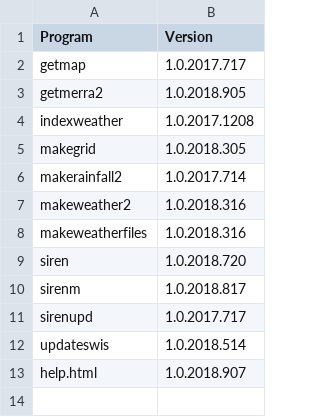
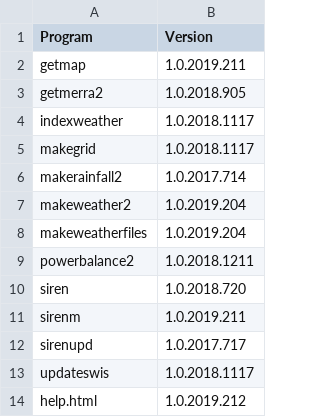
Before and after one commit to ozsolarwind/siren, a CSV file: siren_versions.csv, drawn as a sheet.

Commit message:
Versions as at 2019-02-12

```diff
--- a/siren_versions.csv
+++ b/siren_versions.csv
@@ -1,13 +1,14 @@
 Program,Version
-getmap,1.0.2017.717
+getmap,1.0.2019.211
 getmerra2,1.0.2018.905
-indexweather,1.0.2017.1208
-makegrid,1.0.2018.305
+indexweather,1.0.2018.1117
+makegrid,1.0.2018.1117
 makerainfall2,1.0.2017.714
-makeweather2,1.0.2018.316
-makeweatherfiles,1.0.2018.316
+makeweather2,1.0.2019.204
+makeweatherfiles,1.0.2019.204
+powerbalance2,1.0.2018.1211
 siren,1.0.2018.720
-sirenm,1.0.2018.817
+sirenm,1.0.2019.211
 sirenupd,1.0.2017.717
-updateswis,1.0.2018.514
-help.html,1.0.2018.907
+updateswis,1.0.2018.1117
+help.html,1.0.2019.212
```
